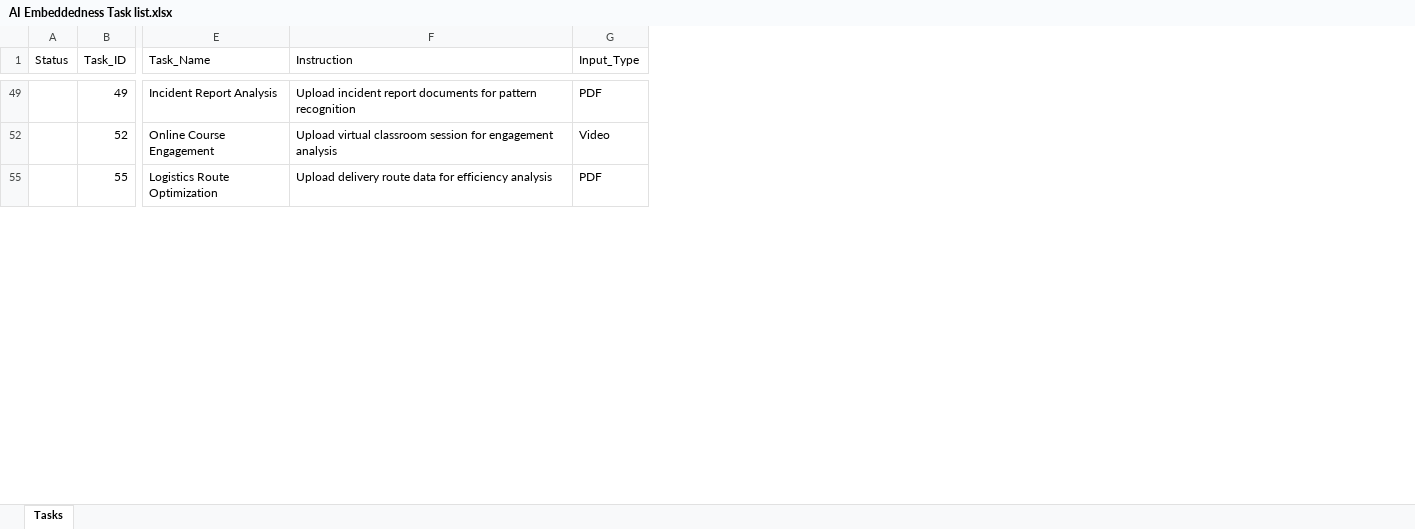
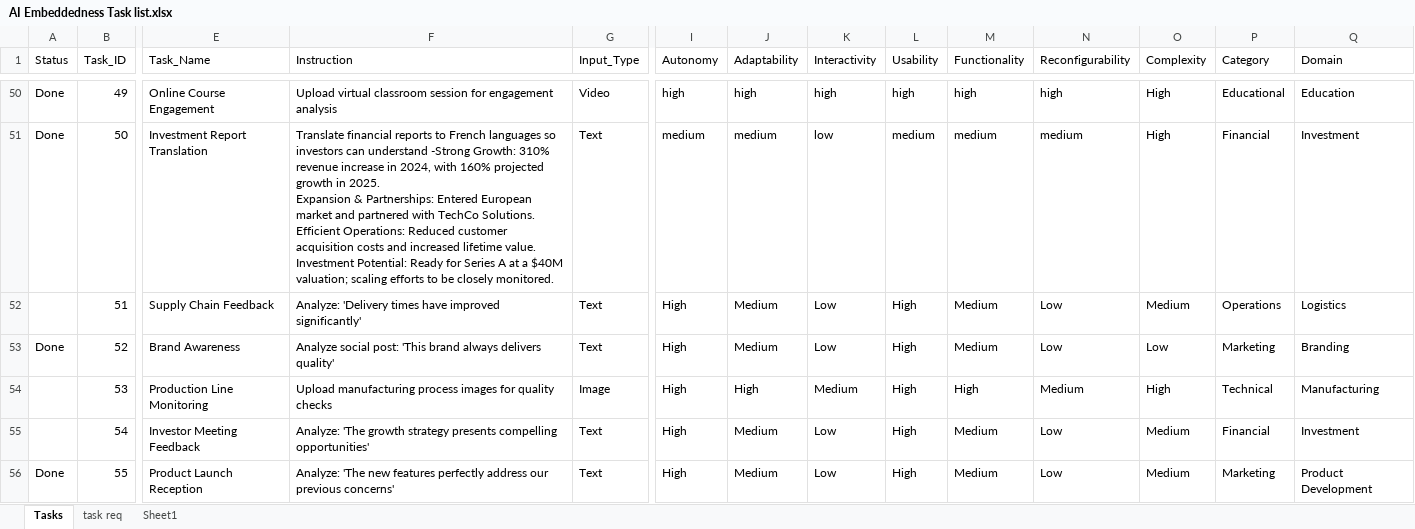
Before and after one commit to Bluedata-Consulting/AI-Embeddedness, an Excel workbook: Tasks/AI Embeddedness Task list.xlsx, sheet Tasks, drawn as a sheet; only a part is shown, gaps mark what is left out; values as stored, in another font and other column widths than the file's, no borders; table styles not drawn; addresses are those after the commit; rows hold the shown columns only; ↵ is a line break in a cell; the diff covers the shown part only; the diff names each change by its address in the sheet, - before the commit and + after, or states it on an @@ line.

Commit message:
updated tasks

```diff
--- a/Tasks/AI Embeddedness Task list.xlsx (sheet Tasks)
+++ b/Tasks/AI Embeddedness Task list.xlsx (sheet Tasks)
+sheet tab: task req
+sheet tab: Sheet1
@@ column I (Autonomy) unhidden, row 50: high; row 53: High; row 56: High @@
@@ column J (Adaptability) unhidden, row 50: high; row 53: Medium; row 56: Medium @@
@@ column K (Interactivity) unhidden, row 50: high; row 53: Low; row 56: Low @@
@@ column L (Usability) unhidden, row 50: high; row 53: High; row 56: High @@
@@ column M (Functionality) unhidden, row 50: high; row 53: Medium; row 56: Medium @@
@@ column N (Reconfigurability) unhidden, row 50: high; row 53: Low; row 56: Low @@
@@ column O (Complexity) unhidden, row 50: High; row 53: Low; row 56: Medium @@
@@ column P (Category) unhidden, row 50: Educational; row 53: Marketing; row 56: Marketing @@
@@ column Q (Domain) unhidden, row 50: Education; row 53: Branding; row 56: Product Development @@
-A50 (Status): (empty)
+A50 (Status): Done
-E50 (Task_Name): Incident Report Analysis
+E50 (Task_Name): Online Course Engagement
-F50 (Instruction): Upload incident report documents for pattern recognition
+F50 (Instruction): Upload virtual classroom session for engagement analysis
-G50 (Input_Type): PDF
+G50 (Input_Type): Video
+row 51: Done | 50 | Investment Report Translation | Translate financial reports to French languages so investors can understand -Strong Growth: 310% revenue increase in 2024, with 160% projected growth in 2025. ↵ Expansion & Partnerships: Entered European market and partnered with TechCo Solutions. ↵ Efficient Operations: Reduced customer acquisition costs and increased lifetime value. ↵ Investment Potential: Ready for Series A at a $40M valuation; scaling efforts to be closely monitored. | Text | medium | medium | low | medium | medium | medium | High | Financial | Investment
+row 52:  | 51 | Supply Chain Feedback | Analyze: 'Delivery times have improved significantly' | Text | High | Medium | Low | High | Medium | Low | Medium | Operations | Logistics
-A53 (Status): (empty)
+A53 (Status): Done
-E53 (Task_Name): Online Course Engagement
+E53 (Task_Name): Brand Awareness
-F53 (Instruction): Upload virtual classroom session for engagement analysis
+F53 (Instruction): Analyze social post: 'This brand always delivers quality'
-G53 (Input_Type): Video
+G53 (Input_Type): Text
+row 54:  | 53 | Production Line Monitoring | Upload manufacturing process images for quality checks | Image | High | High | Medium | High | High | Medium | High | Technical | Manufacturing
+row 55:  | 54 | Investor Meeting Feedback | Analyze: 'The growth strategy presents compelling opportunities' | Text | High | Medium | Low | High | Medium | Low | Medium | Financial | Investment
-A56 (Status): (empty)
+A56 (Status): Done
-E56 (Task_Name): Logistics Route Optimization
+E56 (Task_Name): Product Launch Reception
-F56 (Instruction): Upload delivery route data for efficiency analysis
+F56 (Instruction): Analyze: 'The new features perfectly address our previous concerns'
-G56 (Input_Type): PDF
+G56 (Input_Type): Text
```
Also changed, not shown: 33 added rows, 1 removed row, 91 edited cells and cell formats elsewhere in this sheet, hidden cells, 21 other files.
